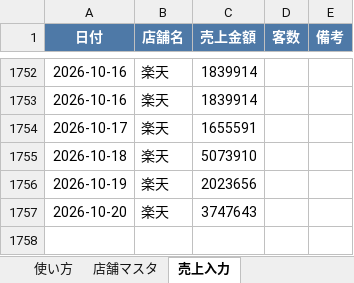
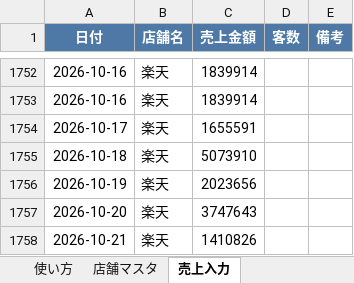
Before and after one commit to bossbossec-coder/bigboss-special-page, an Excel workbook: dashboard/data/incoming/楽天.xlsx, sheet 売上入力, drawn as a sheet; only a part is shown, gaps mark what is left out; values as stored, in another font and other column widths than the file's, no borders; the diff names each change by its address in the sheet, - before the commit and + after, or states it on an @@ line.

Commit message:
売上データ追加: 楽天.xlsx（自動アップロード）

```diff
--- a/dashboard/data/incoming/楽天.xlsx (sheet 売上入力)
+++ b/dashboard/data/incoming/楽天.xlsx (sheet 売上入力)
+row 1758: 2026-10-21 | 楽天 | 1410826
```
